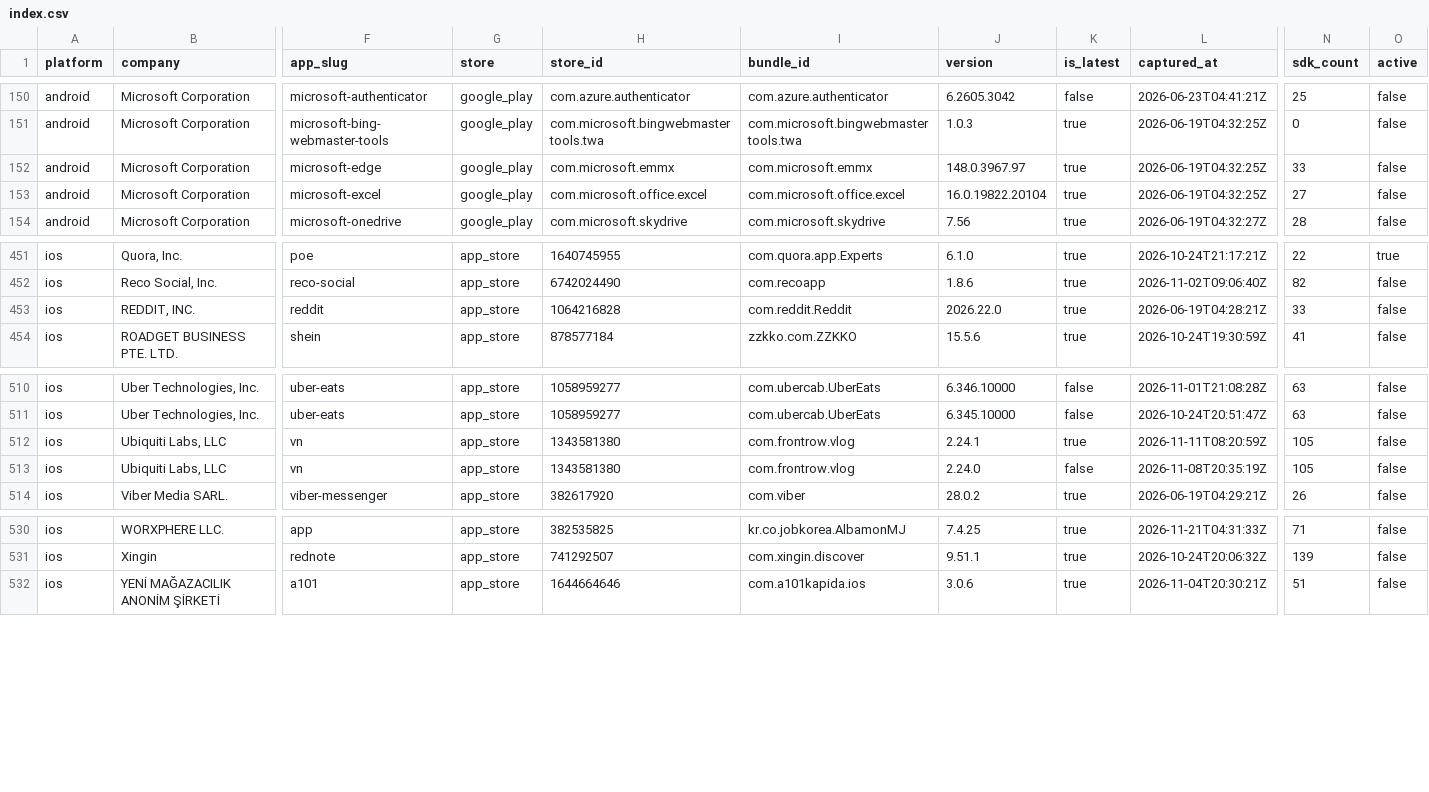
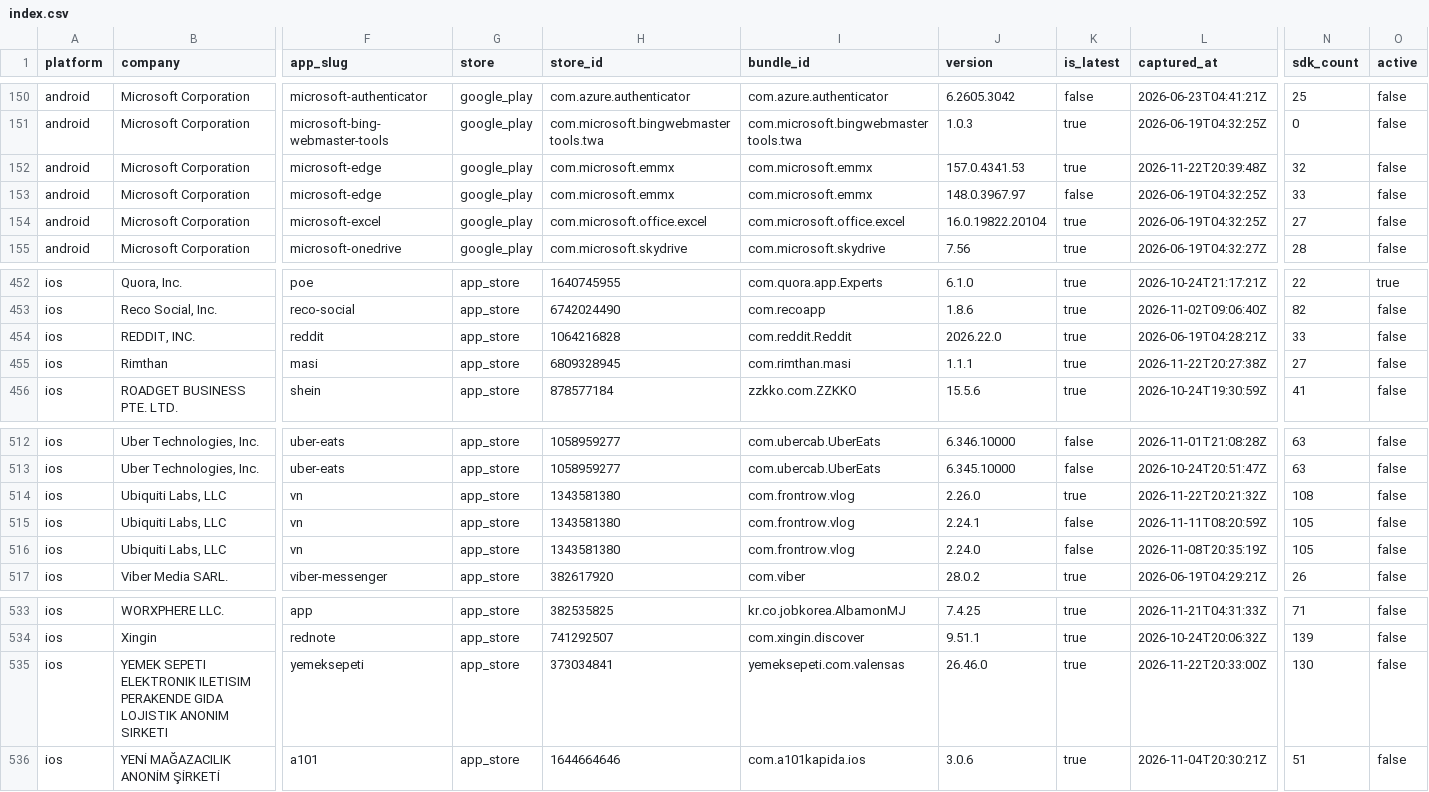
Before and after one commit to ashishkharche/tech-stack, a CSV file: index.csv, drawn as a sheet; only a part is shown, gaps mark what is left out; addresses are those after the commit; rows hold the shown columns only; the diff names each change by its address in the sheet, - before the commit and + after, or states it on an @@ line.

Commit message:
Update tech stack export: +4 versions, +2 apps

```diff
--- a/index.csv
+++ b/index.csv
+row 152: android | Microsoft Corporation | microsoft-edge | google_play | com.microsoft.emmx | com.microsoft.emmx | 157.0.4341.53 | true | 2026-11-22T20:39:48Z | 32 | false
-K153 (is_latest): true
+K153 (is_latest): false
+row 455: ios | Rimthan | masi | app_store | 6809328945 | com.rimthan.masi | 1.1.1 | true | 2026-11-22T20:27:38Z | 27 | false
+row 514: ios | Ubiquiti Labs, LLC | vn | app_store | 1343581380 | com.frontrow.vlog | 2.26.0 | true | 2026-11-22T20:21:32Z | 108 | false
-K515 (is_latest): true
+K515 (is_latest): false
+row 535: ios | YEMEK SEPETI ELEKTRONIK ILETISIM PERAKENDE GIDA LOJISTIK ANONIM SIRKETI | yemeksepeti | app_store | 373034841 | yemeksepeti.com.valensas | 26.46.0 | true | 2026-11-22T20:33:00Z | 130 | false
```
Also changed, not shown: data/icon-sources.csv, 51 other files.
